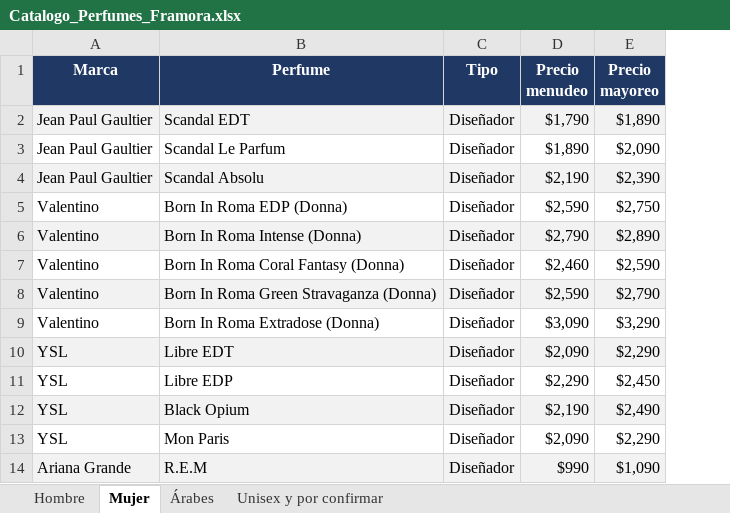
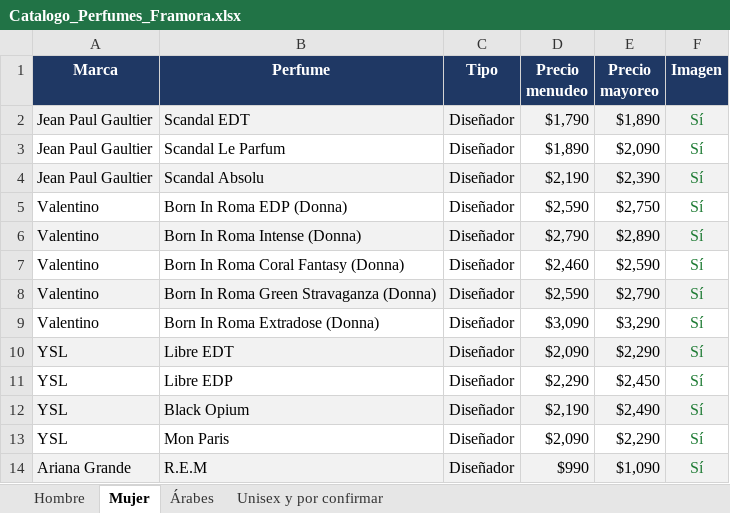
Before and after one commit to RobertoPOP/essence_galery_catalogo, an Excel workbook: Catalogo_Perfumes_Framora.xlsx, sheet Mujer, drawn as a sheet; only a part is shown; values as stored, in another font and other column widths than the file's, no borders; the diff names each change by its address in the sheet, - before the commit and + after, or states it on an @@ line.

```diff
--- a/Catalogo_Perfumes_Framora.xlsx (sheet Mujer)
+++ b/Catalogo_Perfumes_Framora.xlsx (sheet Mujer)
+column F (Imagen), rows 2-14: all Sí
```
Also changed, not shown: sheet Árabes, sheet Hombre, 43 other files.
